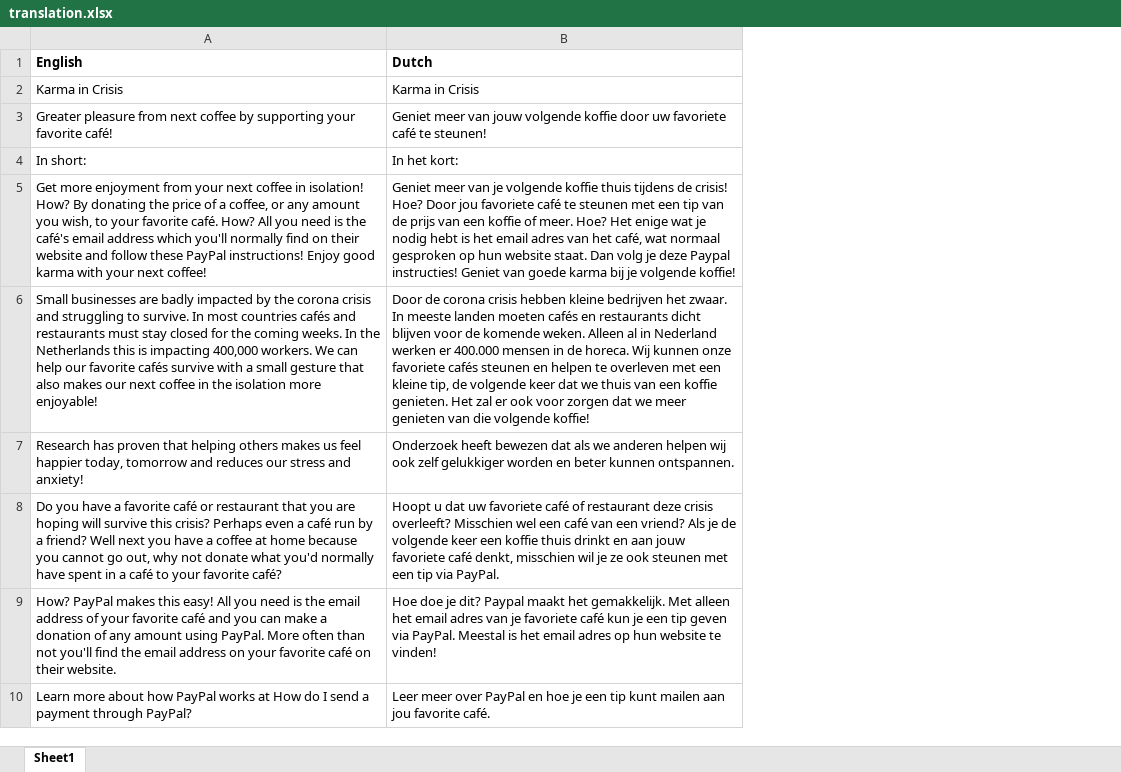
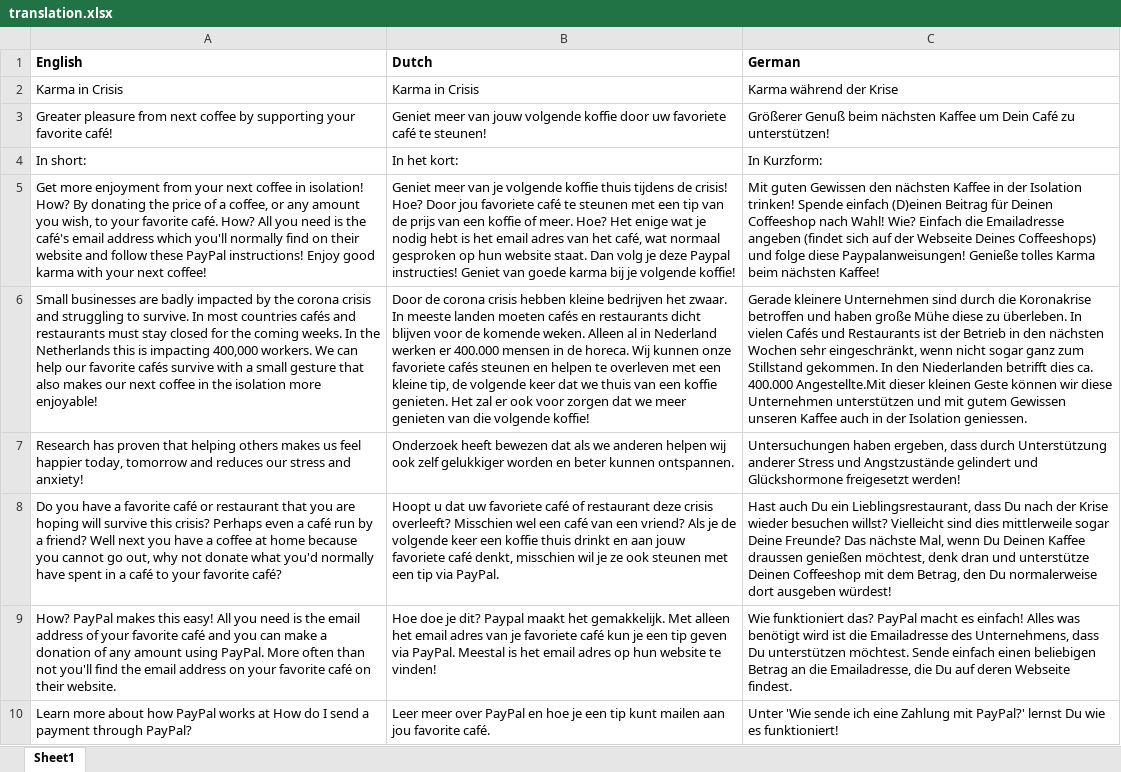
Before and after one commit to magelani/karmaincrisis.com, an Excel workbook: translation.xlsx, sheet Sheet1, drawn as a sheet; only a part is shown; values as stored, in another font and other column widths than the file's, no borders; the diff names each change by its address in the sheet, - before the commit and + after, or states it on an @@ line.

Commit message:
Add files via upload
Added German language

```diff
--- a/translation.xlsx (sheet Sheet1)
+++ b/translation.xlsx (sheet Sheet1)
+column C (German), rows 2-10: Karma während der Krise | Größerer Genuß beim nächsten Kaffee um Dein Café zu unterstützen! | In Kurzform: | Mit guten Gewissen den nächsten Kaffee in der Isolation trinken! Spende einfach (D)einen Beitrag für Deinen Coffeeshop nach Wahl! Wie? Einfach die Emailadresse angeben (findet sich auf der Webseite Deines Coffeeshops) und folge diese Paypalanweisungen! Genieße tolles Karma beim nächsten Kaffee! | Gerade kleinere Unternehmen sind durch die Koronakrise betroffen und haben große Mühe diese zu überleben. In vielen Cafés und Restaurants ist der Betrieb in den nächsten Wochen sehr eingeschränkt, wenn nicht sogar ganz zum Stillstand gekommen. In den Niederlanden betrifft dies ca. 400.000 Angestellte.Mit dieser kleinen Geste können wir diese Unternehmen unterstützen und mit gutem Gewissen unseren Kaffee auch in der Isolation geniessen. | Untersuchungen haben ergeben, dass durch Unterstützung anderer Stress und Angstzustände gelindert und Glückshormone freigesetzt werden! | Hast auch Du ein Lieblingsrestaurant, dass Du nach der Krise wieder besuchen willst? Vielleicht sind dies mittlerweile sogar Deine Freunde? Das nächste Mal, wenn Du Deinen Kaffee draussen genießen möchtest, denk dran und unterstütze Deinen Coffeeshop mit dem Betrag, den Du normalerweise dort ausgeben würdest! | Wie funktioniert das? PayPal macht es einfach! Alles was benötigt wird ist die Emailadresse des Unternehmens, dass Du unterstützen möchtest. Sende einfach einen beliebigen Betrag an die Emailadresse, die Du auf deren Webseite findest. | Unter 'Wie sende ich eine Zahlung mit PayPal?' lernst Du wie es funktioniert!
```
